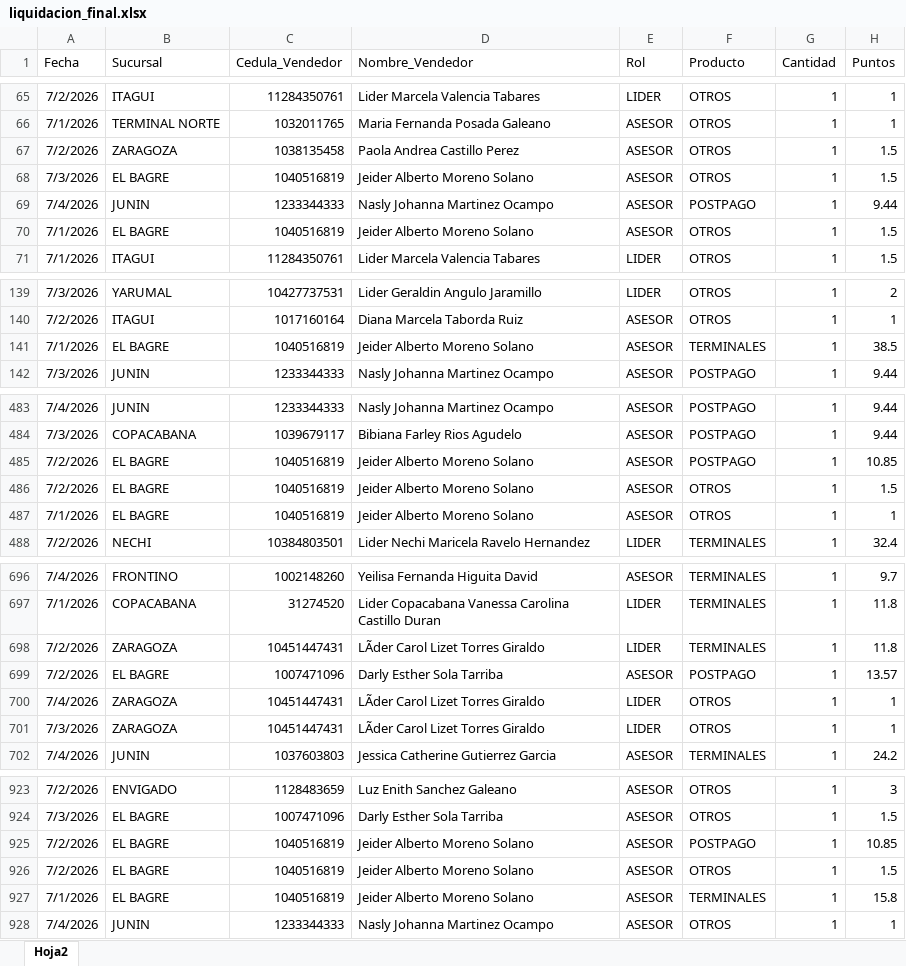
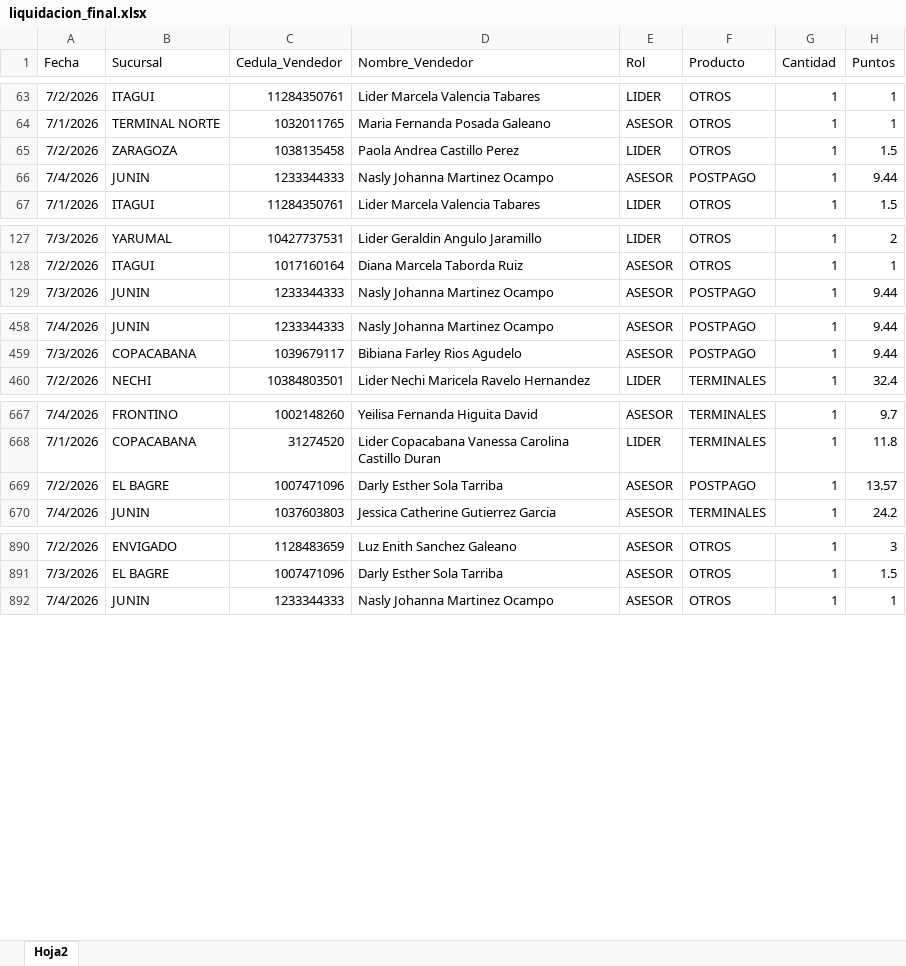
Before and after one commit to Paolam1903/juliocvs, an Excel workbook: data/liquidacion_final.xlsx, sheet Hoja2, drawn as a sheet; only a part is shown, gaps mark what is left out; values as stored, in another font and other column widths than the file's, no borders; removed rows and columns are numbered as before the commit, all else as after; the diff covers the shown part only; the diff names each change by its address in the sheet, - before the commit and + after, or states it on an @@ line.

```diff
--- a/data/liquidacion_final.xlsx (sheet Hoja2)
+++ b/data/liquidacion_final.xlsx (sheet Hoja2)
-E65 (Rol): ASESOR
+E65 (Rol): LIDER
-row 68: 7/3/2026 | EL BAGRE | 1040516819 | Jeider Alberto Moreno Solano | ASESOR | OTROS | 1 | 1.5
-row 70: 7/1/2026 | EL BAGRE | 1040516819 | Jeider Alberto Moreno Solano | ASESOR | OTROS | 1 | 1.5
-row 141: 7/1/2026 | EL BAGRE | 1040516819 | Jeider Alberto Moreno Solano | ASESOR | TERMINALES | 1 | 38.5
-row 485: 7/2/2026 | EL BAGRE | 1040516819 | Jeider Alberto Moreno Solano | ASESOR | POSTPAGO | 1 | 10.85
-row 486: 7/2/2026 | EL BAGRE | 1040516819 | Jeider Alberto Moreno Solano | ASESOR | OTROS | 1 | 1.5
-row 487: 7/1/2026 | EL BAGRE | 1040516819 | Jeider Alberto Moreno Solano | ASESOR | OTROS | 1 | 1
-row 698: 7/2/2026 | ZARAGOZA | 10451447431 | LÃder Carol Lizet Torres Giraldo | LIDER | TERMINALES | 1 | 11.8
-row 700: 7/4/2026 | ZARAGOZA | 10451447431 | LÃder Carol Lizet Torres Giraldo | LIDER | OTROS | 1 | 1
-row 701: 7/3/2026 | ZARAGOZA | 10451447431 | LÃder Carol Lizet Torres Giraldo | LIDER | OTROS | 1 | 1
-row 925: 7/2/2026 | EL BAGRE | 1040516819 | Jeider Alberto Moreno Solano | ASESOR | POSTPAGO | 1 | 10.85
-row 926: 7/2/2026 | EL BAGRE | 1040516819 | Jeider Alberto Moreno Solano | ASESOR | OTROS | 1 | 1.5
-row 927: 7/1/2026 | EL BAGRE | 1040516819 | Jeider Alberto Moreno Solano | ASESOR | TERMINALES | 1 | 15.8
```
Also changed, not shown: 26 removed rows and 14 edited cells elsewhere in this sheet, 2 other files.
